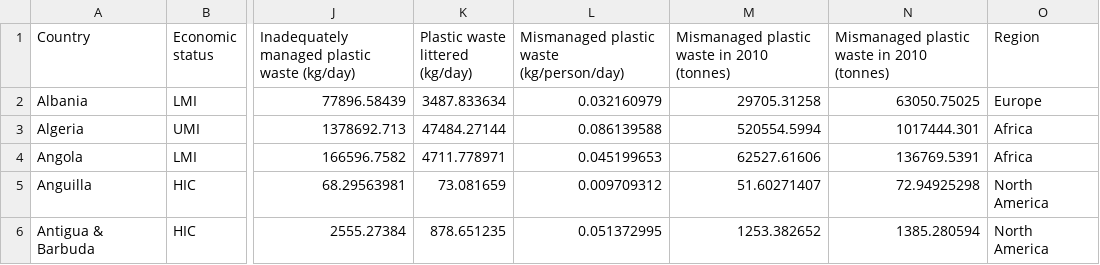
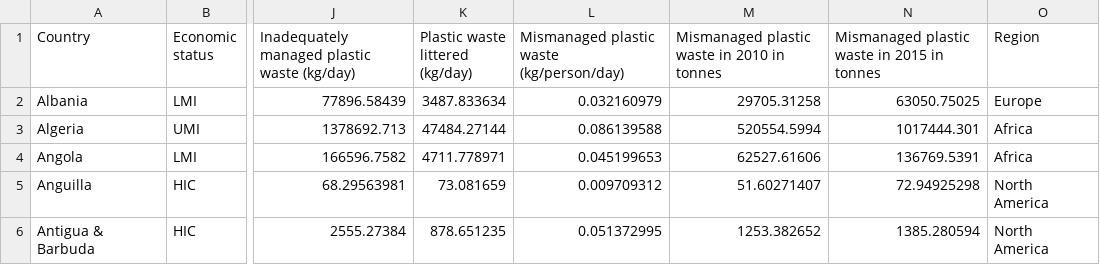
Before and after one commit to elouiseysj/Fit3179_Assignment2, a CSV file: plastic_pollution_dataset_.csv, drawn as a sheet; only a part is shown, gaps mark what is left out; ↵ is a line break in a cell; the diff names each change by its address in the sheet, - before the commit and + after, or states it on an @@ line.

Commit message:
Update plastic_pollution_dataset_.csv

```diff
--- a/plastic_pollution_dataset_.csv
+++ b/plastic_pollution_dataset_.csv
-M1: Mismanaged plastic waste in 2010 ↵ (tonnes)
+M1: Mismanaged plastic waste in 2010 in tonnes
-N1: Mismanaged plastic waste in 2010 ↵ (tonnes)
+N1: Mismanaged plastic waste in 2015 in tonnes
```
